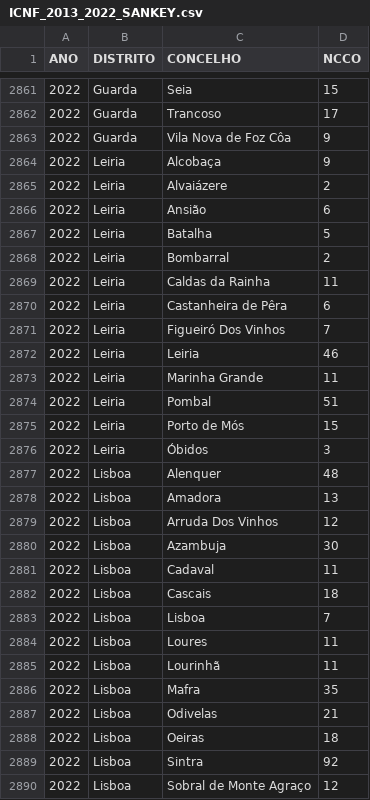
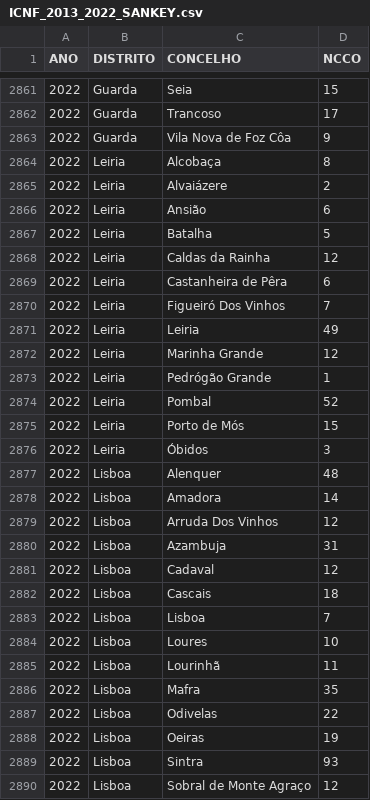
Before and after one commit to vostpt/ICNF_DATA, a CSV file: ICNF_2013_2022_SANKEY.csv, drawn as a sheet; only a part is shown, gaps mark what is left out; the diff covers the shown part only.

```diff
--- a/ICNF_2013_2022_SANKEY.csv
+++ b/ICNF_2013_2022_SANKEY.csv
@@ -2863,3 +2863,3 @@ ANO,DISTRITO,CONCELHO,NCCO
 2022,Guarda,Vila Nova de Foz Côa,9
-2022,Leiria,Alcobaça,9
+2022,Leiria,Alcobaça,8
 2022,Leiria,Alvaiázere,2
@@ -2867,9 +2867,9 @@ ANO,DISTRITO,CONCELHO,NCCO
 2022,Leiria,Batalha,5
-2022,Leiria,Bombarral,2
-2022,Leiria,Caldas da Rainha,11
+2022,Leiria,Caldas da Rainha,12
 2022,Leiria,Castanheira de Pêra,6
 2022,Leiria,Figueiró Dos Vinhos,7
-2022,Leiria,Leiria,46
-2022,Leiria,Marinha Grande,11
-2022,Leiria,Pombal,51
+2022,Leiria,Leiria,49
+2022,Leiria,Marinha Grande,12
+2022,Leiria,Pedrógão Grande,1
+2022,Leiria,Pombal,52
 2022,Leiria,Porto de Mós,15
@@ -2877,14 +2877,14 @@ ANO,DISTRITO,CONCELHO,NCCO
 2022,Lisboa,Alenquer,48
-2022,Lisboa,Amadora,13
+2022,Lisboa,Amadora,14
 2022,Lisboa,Arruda Dos Vinhos,12
-2022,Lisboa,Azambuja,30
-2022,Lisboa,Cadaval,11
+2022,Lisboa,Azambuja,31
+2022,Lisboa,Cadaval,12
 2022,Lisboa,Cascais,18
 2022,Lisboa,Lisboa,7
-2022,Lisboa,Loures,11
+2022,Lisboa,Loures,10
 2022,Lisboa,Lourinhã,11
 2022,Lisboa,Mafra,35
-2022,Lisboa,Odivelas,21
-2022,Lisboa,Oeiras,18
-2022,Lisboa,Sintra,92
+2022,Lisboa,Odivelas,22
+2022,Lisboa,Oeiras,19
+2022,Lisboa,Sintra,93
 2022,Lisboa,Sobral de Monte Agraço,12
```
Also changed, not shown: 69 edited cells elsewhere in this file.
